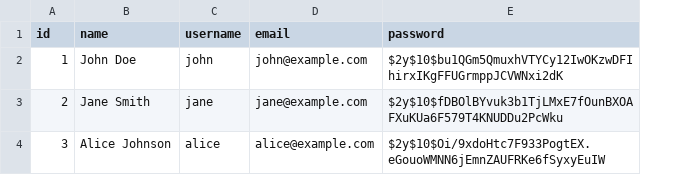
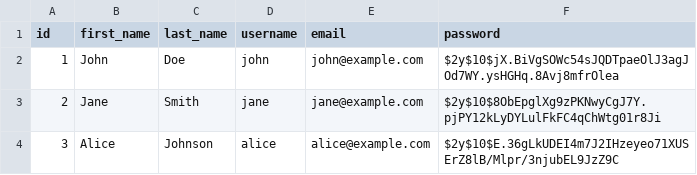
Before and after one commit to Raynard87645/intautass2, a CSV file: database/users.csv, drawn as a sheet; removed rows and columns are numbered as before the commit, all else as after; the diff names each change by its address in the sheet, - before the commit and + after, or states it on an @@ line.

```diff
--- a/database/users.csv
+++ b/database/users.csv
-column B (name), rows 2-4: John Doe | Jane Smith | Alice Johnson
+column B (first_name), rows 2-4: John | Jane | Alice
+column C (last_name), rows 2-4: Doe | Smith | Johnson
-F2 (password): $2y$10$bu1QGm5QmuxhVTYCy12IwOKzwDFIhirxIKgFFUGrmppJCVWNxi2dK
+F2 (password): $2y$10$jX.BiVgSOWc54sJQDTpaeOlJ3agJOd7WY.ysHGHq.8Avj8mfrOlea
-F3 (password): $2y$10$fDBOlBYvuk3b1TjLMxE7fOunBXOAFXuKUa6F579T4KNUDDu2PcWku
+F3 (password): $2y$10$8ObEpglXg9zPKNwyCgJ7Y.pjPY12kLyDYLulFkFC4qChWtg01r8Ji
-F4 (password): $2y$10$Oi/9xdoHtc7F933PogtEX.eGouoWMNN6jEmnZAUFRKe6fSyxyEuIW
+F4 (password): $2y$10$E.36gLkUDEI4m7J2IHzeyeo71XUSErZ8lB/Mlpr/3njubEL9JzZ9C
```
Also changed, not shown: 10 other files.
